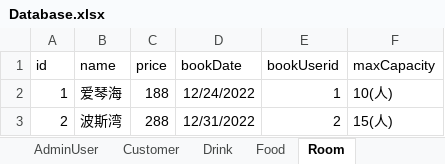
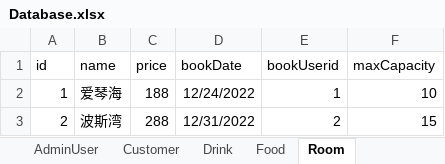
Before and after one commit to zhanghaichao520/Coffee_shop, an Excel workbook: src/main/resources/Database.xlsx, sheet Room, drawn as a sheet; values as stored, in another font and other column widths than the file's, no borders; the diff names each change by its address in the sheet, - before the commit and + after, or states it on an @@ line.

```diff
--- a/src/main/resources/Database.xlsx (sheet Room)
+++ b/src/main/resources/Database.xlsx (sheet Room)
-F2 (maxCapacity): 10(人)
+F2 (maxCapacity): 10
-F3 (maxCapacity): 15(人)
+F3 (maxCapacity): 15
```
Also changed, not shown: sheet Customer, sheet AdminUser, 18 other files.
